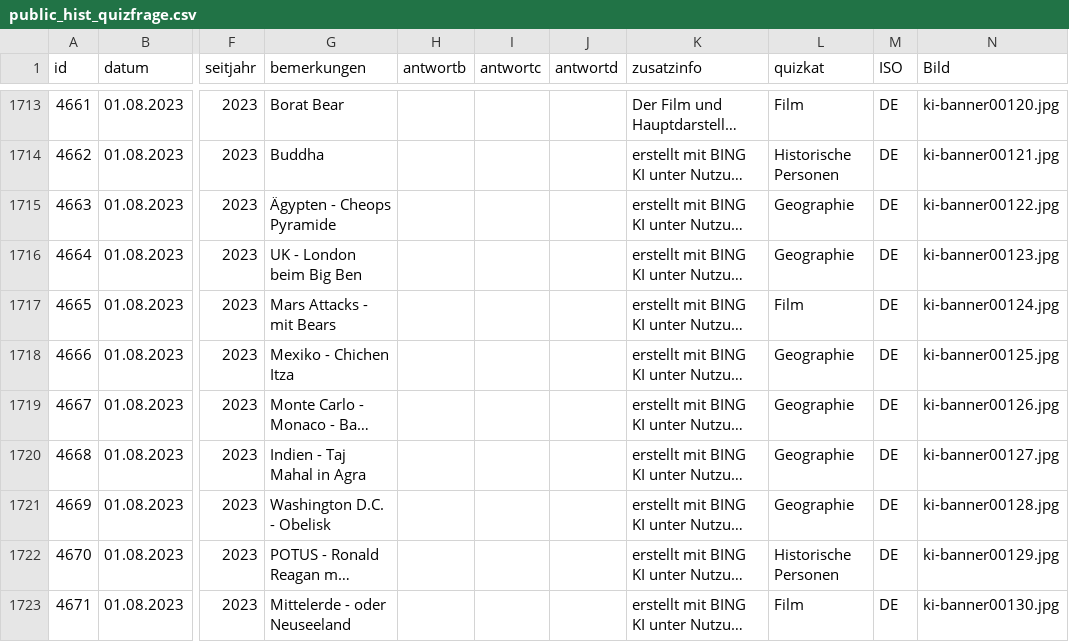
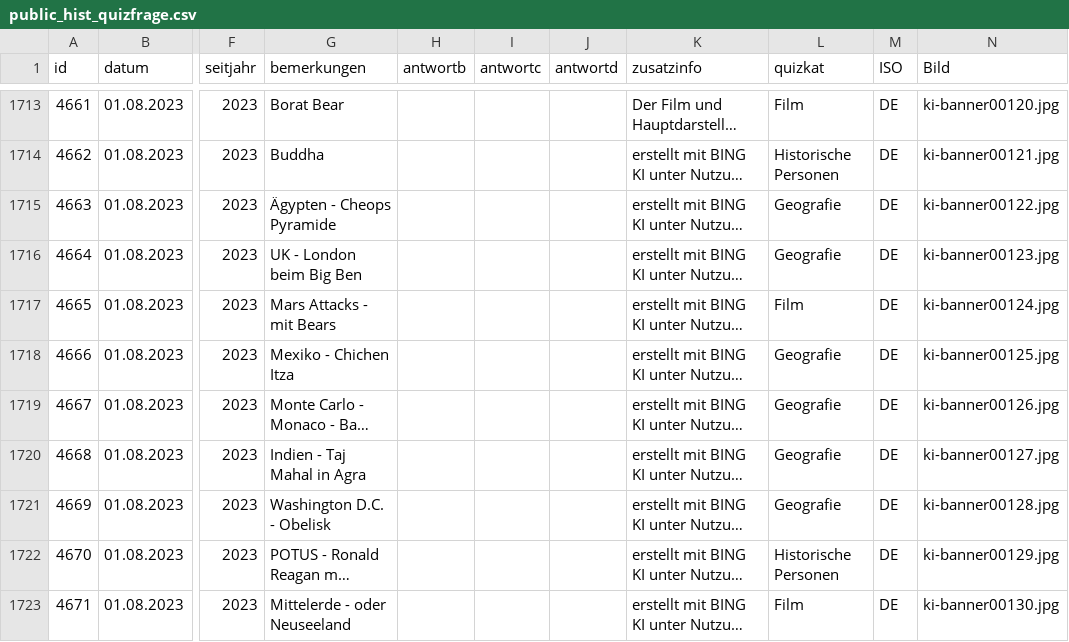
Before and after one commit to svenbolte/wp-doodlez, a CSV file: public_hist_quizfrage.csv, drawn as a sheet; only a part is shown, gaps mark what is left out; long unchanged cells end in …; the diff covers the shown part only; the diff names each change by its address in the sheet, - before the commit and + after, or states it on an @@ line.

Commit message:
Update public_hist_quizfrage.csv
removed some special chars

```diff
--- a/public_hist_quizfrage.csv
+++ b/public_hist_quizfrage.csv
-L1715:L1716 (quizkat): Geographie
+L1715:L1716 (quizkat): Geografie
-L1718:L1721 (quizkat): Geographie
+L1718:L1721 (quizkat): Geografie
```
Also changed, not shown: 29 edited cells elsewhere in this file.
